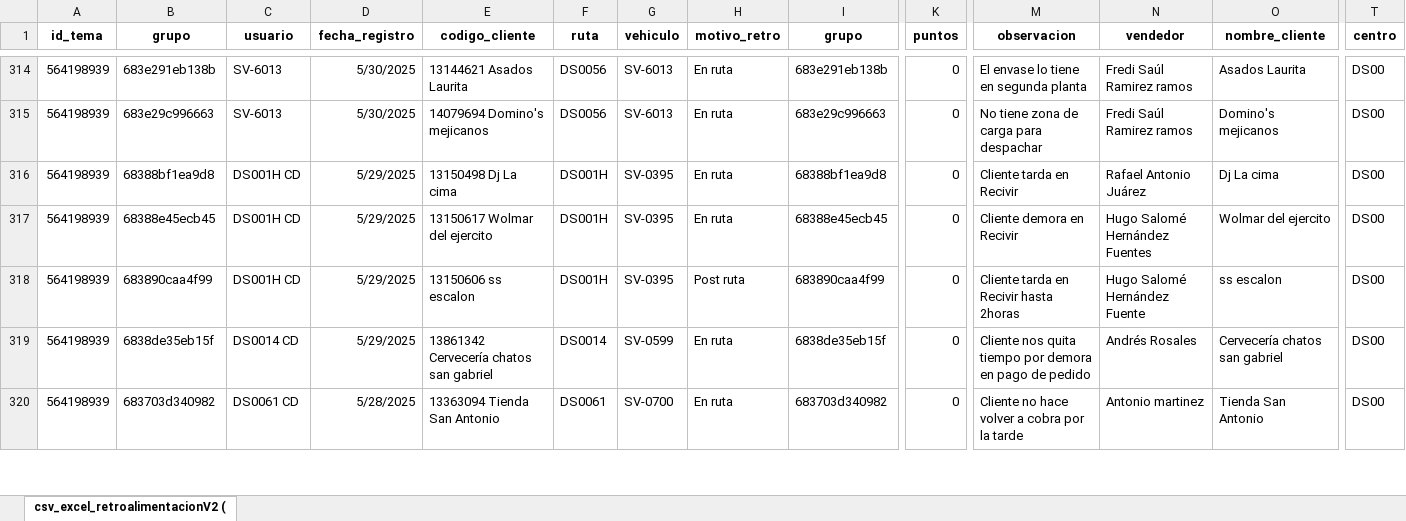
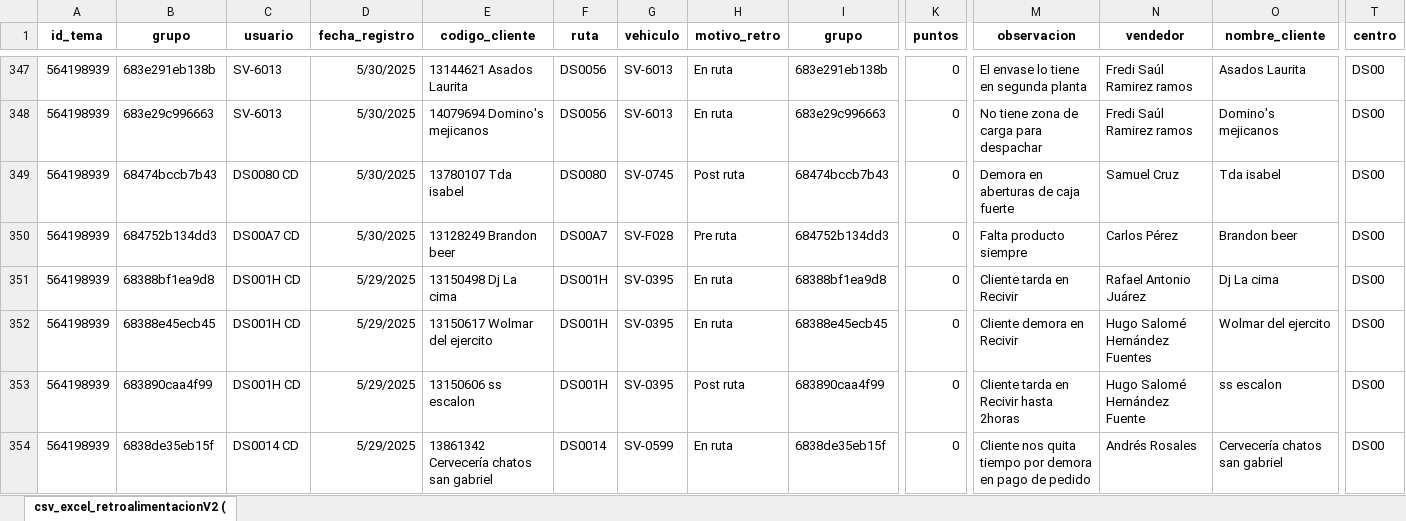
Before and after one commit to AlexLazo/Fedbacks-H1, an Excel workbook: Feedbacks H1.xlsx, sheet csv_excel_retroalimentacionV2 (, drawn as a sheet; only a part is shown, gaps mark what is left out; the shorter side is filled out with more unchanged rows; values as stored, in another font and other column widths than the file's, no borders; rows hold the shown columns only; the diff covers the shown part only; the diff names each change by its address in the sheet, - before the commit and + after, or states it on an @@ line.

Commit message:
Cambios en el Excel

```diff
--- a/Feedbacks H1.xlsx (sheet csv_excel_retroalimentacionV2 ()
+++ b/Feedbacks H1.xlsx (sheet csv_excel_retroalimentacionV2 ()
+row 349: 564198939 | 68474bccb7b43 | DS0080 CD | 5/30/2025 | 13780107 Tda isabel | DS0080 | SV-0745 | Post ruta | 68474bccb7b43 | 0 | Demora en aberturas de caja fuerte | Samuel Cruz | Tda isabel | DS00
+row 350: 564198939 | 684752b134dd3 | DS00A7 CD | 5/30/2025 | 13128249 Brandon beer | DS00A7 | SV-F028 | Pre ruta | 684752b134dd3 | 0 | Falta producto siempre | Carlos Pérez | Brandon beer | DS00
```
Also changed, not shown: 125 added rows and 40 edited cells elsewhere in this sheet, 2 other files.
